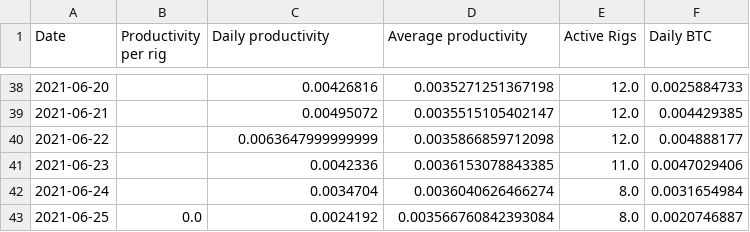
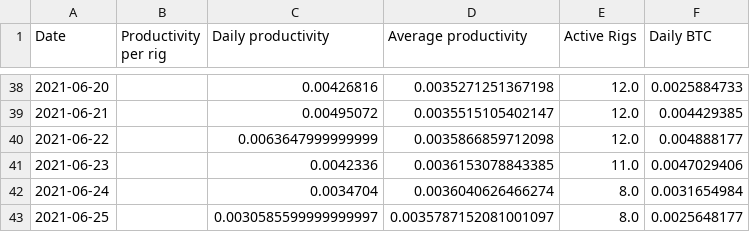
Before and after one commit to Mentalustig/Bitcoindashboard, a CSV file: kpis.csv, drawn as a sheet; only a part is shown, gaps mark what is left out.

```diff
--- a/kpis.csv
+++ b/kpis.csv
@@ -42,2 +42,2 @@ Date,Productivity per rig,Daily productivity,Average productivity,Active Rigs,Da
 2021-06-24,,0.0034704,0.0036040626466274,8.0,0.0031654984
-2021-06-25,0.0,0.0024192,0.003566760842393084,8.0,0.0020746887
+2021-06-25,,0.0030585599999999997,0.0035787152081001097,8.0,0.0025648177
```
Also changed, not shown: getrig.csv, staticcapital.csv, 3 other files.
